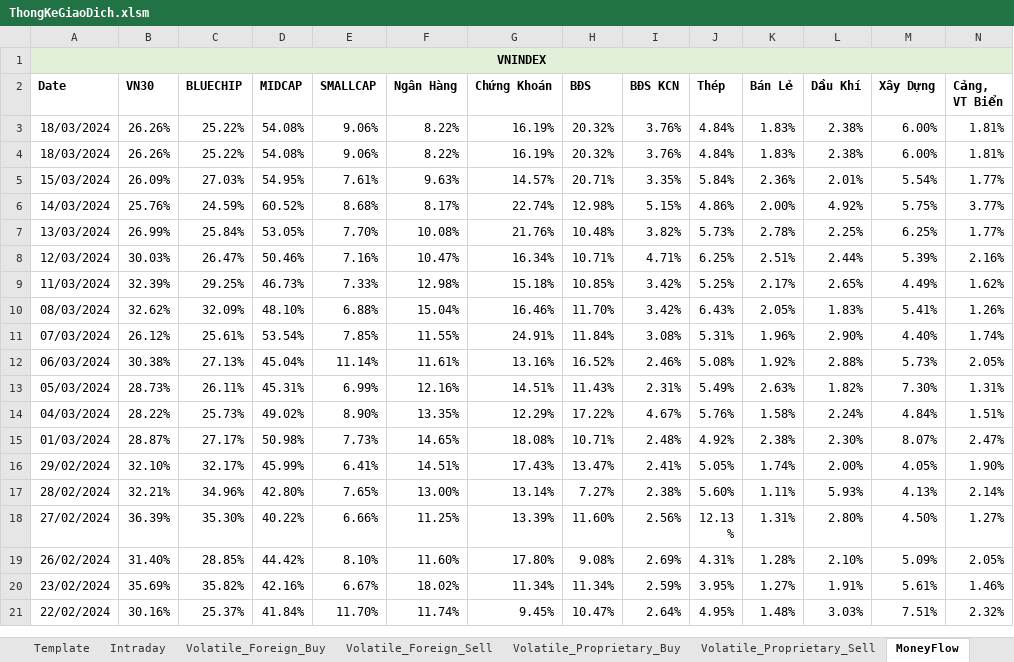
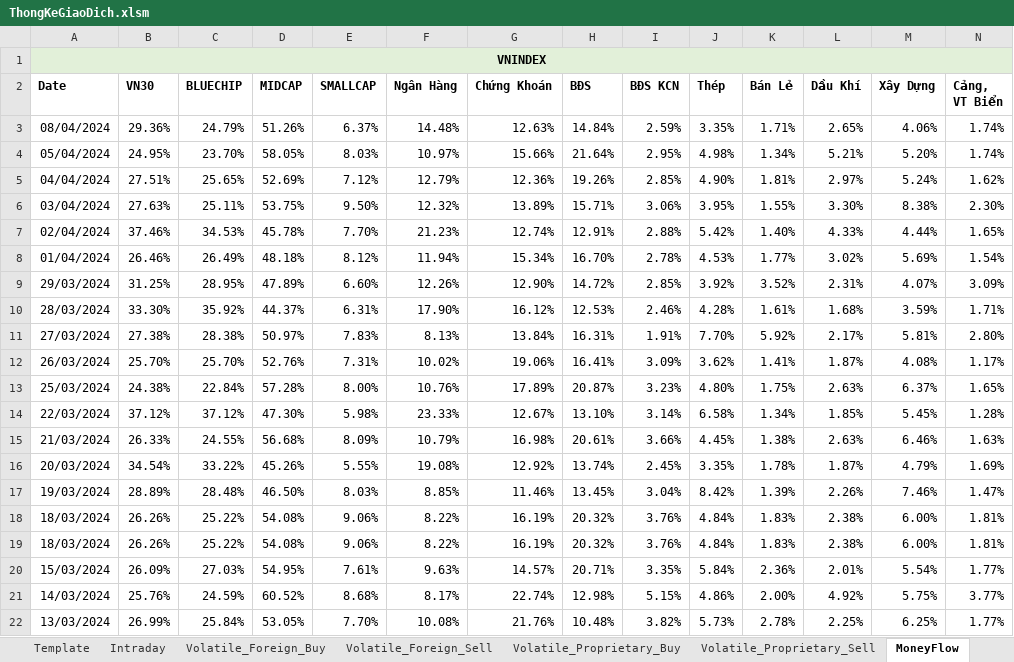
Before and after one commit to fury2003/stocks, an Excel workbook: ThongKeGiaoDich.xlsm, sheet MoneyFlow, drawn as a sheet; only a part is shown; the shorter side is filled out with more unchanged rows; values as stored, in another font and other column widths than the file's, no borders; conditional formats not drawn; rows hold the shown columns only; the diff names each change by its address in the sheet, - before the commit and + after, or states it on an @@ line.

```diff
--- a/ThongKeGiaoDich.xlsm (sheet MoneyFlow)
+++ b/ThongKeGiaoDich.xlsm (sheet MoneyFlow)
+row 3: 08/04/2024 | 29.36% | 24.79% | 51.26% | 6.37% | 14.48% | 12.63% | 14.84% | 2.59% | 3.35% | 1.71% | 2.65% | 4.06% | 1.74%
+row 4: 05/04/2024 | 24.95% | 23.70% | 58.05% | 8.03% | 10.97% | 15.66% | 21.64% | 2.95% | 4.98% | 1.34% | 5.21% | 5.20% | 1.74%
+row 5: 04/04/2024 | 27.51% | 25.65% | 52.69% | 7.12% | 12.79% | 12.36% | 19.26% | 2.85% | 4.90% | 1.81% | 2.97% | 5.24% | 1.62%
+row 6: 03/04/2024 | 27.63% | 25.11% | 53.75% | 9.50% | 12.32% | 13.89% | 15.71% | 3.06% | 3.95% | 1.55% | 3.30% | 8.38% | 2.30%
+row 7: 02/04/2024 | 37.46% | 34.53% | 45.78% | 7.70% | 21.23% | 12.74% | 12.91% | 2.88% | 5.42% | 1.40% | 4.33% | 4.44% | 1.65%
+row 8: 01/04/2024 | 26.46% | 26.49% | 48.18% | 8.12% | 11.94% | 15.34% | 16.70% | 2.78% | 4.53% | 1.77% | 3.02% | 5.69% | 1.54%
+row 9: 29/03/2024 | 31.25% | 28.95% | 47.89% | 6.60% | 12.26% | 12.90% | 14.72% | 2.85% | 3.92% | 3.52% | 2.31% | 4.07% | 3.09%
+row 10: 28/03/2024 | 33.30% | 35.92% | 44.37% | 6.31% | 17.90% | 16.12% | 12.53% | 2.46% | 4.28% | 1.61% | 1.68% | 3.59% | 1.71%
+row 11: 27/03/2024 | 27.38% | 28.38% | 50.97% | 7.83% | 8.13% | 13.84% | 16.31% | 1.91% | 7.70% | 5.92% | 2.17% | 5.81% | 2.80%
+row 12: 26/03/2024 | 25.70% | 25.70% | 52.76% | 7.31% | 10.02% | 19.06% | 16.41% | 3.09% | 3.62% | 1.41% | 1.87% | 4.08% | 1.17%
+row 13: 25/03/2024 | 24.38% | 22.84% | 57.28% | 8.00% | 10.76% | 17.89% | 20.87% | 3.23% | 4.80% | 1.75% | 2.63% | 6.37% | 1.65%
+row 14: 22/03/2024 | 37.12% | 37.12% | 47.30% | 5.98% | 23.33% | 12.67% | 13.10% | 3.14% | 6.58% | 1.34% | 1.85% | 5.45% | 1.28%
+row 15: 21/03/2024 | 26.33% | 24.55% | 56.68% | 8.09% | 10.79% | 16.98% | 20.61% | 3.66% | 4.45% | 1.38% | 2.63% | 6.46% | 1.63%
+row 16: 20/03/2024 | 34.54% | 33.22% | 45.26% | 5.55% | 19.08% | 12.92% | 13.74% | 2.45% | 3.35% | 1.78% | 1.87% | 4.79% | 1.69%
+row 17: 19/03/2024 | 28.89% | 28.48% | 46.50% | 8.03% | 8.85% | 11.46% | 13.45% | 3.04% | 8.42% | 1.39% | 2.26% | 7.46% | 1.47%
```
Also changed, not shown: sheet Volatile_Proprietary_Sell, sheet Volatile_Proprietary_Buy, sheet Volatile_Foreign_Sell, sheet Volatile_Foreign_Buy, sheet Intraday, sheet T1-2024, 1 more sheet, other sheet tabs, formulas that keep their value, charts or pictures, Template/NhatKyGiaoDich.xlsx, 3 other files.
